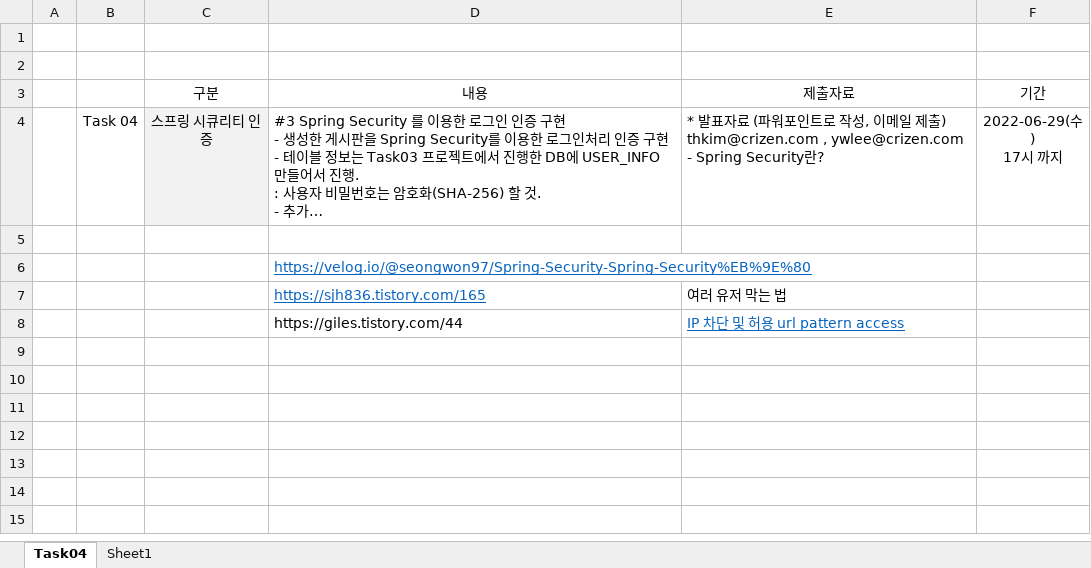
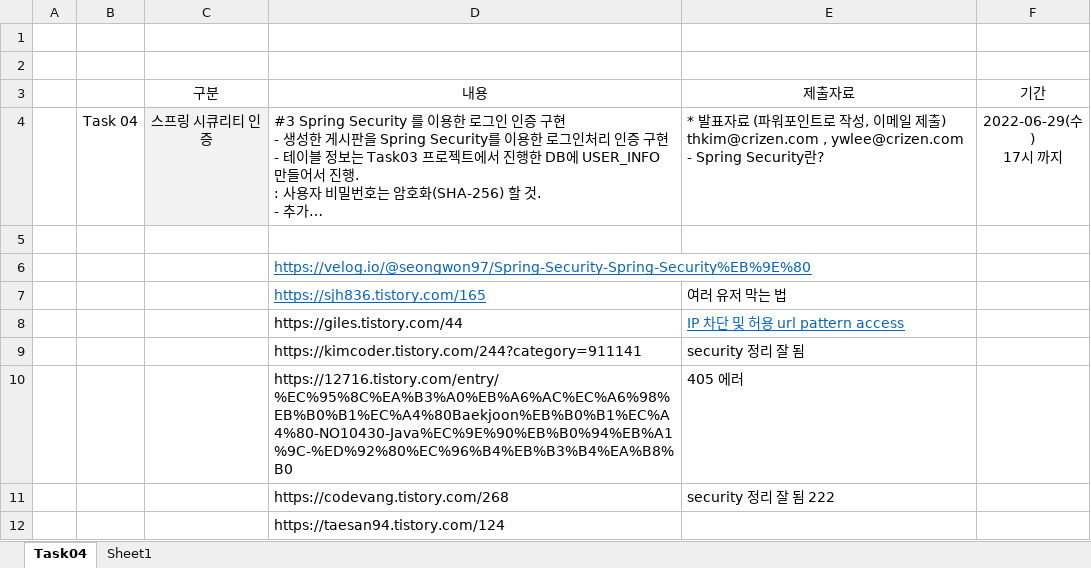
Before and after one commit to kycasdzxc/study, an Excel workbook: controller/김예찬_4차신입과제.xlsx, sheet Task04, drawn as a sheet; long unchanged cells end in …; values as stored, in another font and other column widths than the file's, no borders; the diff names each change by its address in the sheet, - before the commit and + after, or states it on an @@ line.

Commit message:
Add files via upload

```diff
--- a/controller/김예찬_4차신입과제.xlsx (sheet Task04)
+++ b/controller/김예찬_4차신입과제.xlsx (sheet Task04)
+row 9:  |  |  | https://kimcoder.tistory.com/244?category=911141 | security 정리 잘 됨
+row 10:  |  |  | https://12716.tistory.com/entry/%EC%95%8C%EA%B3%A0%EB%A6%AC%EC%A6%98%EB%B0%B1%EC%A4%80Baekjoon%EB%B0%B1%EC%A4%80-NO10430-Java%EC%9E%90%EB%B0%94%EB%A1%9C-%ED%92%80%EC%96%B4%EB%B3%B4%EA%B8%B0 | 405 에러
+row 11:  |  |  | https://codevang.tistory.com/268 | security 정리 잘 됨 222
+row 12:  |  |  | https://taesan94.tistory.com/124
```
